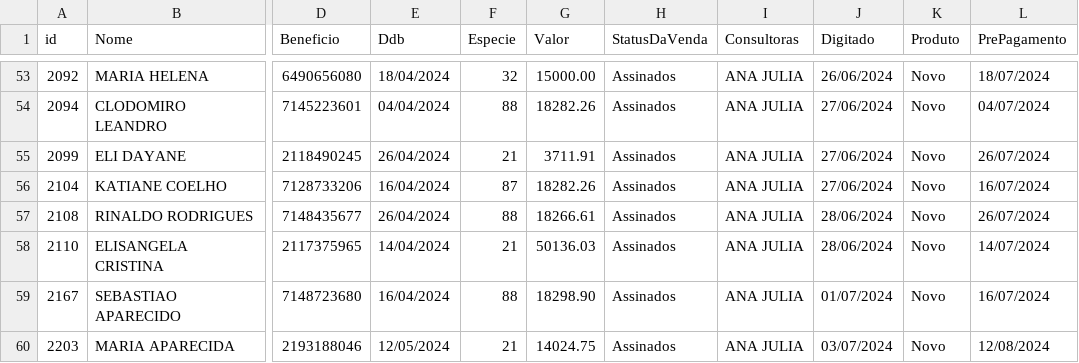
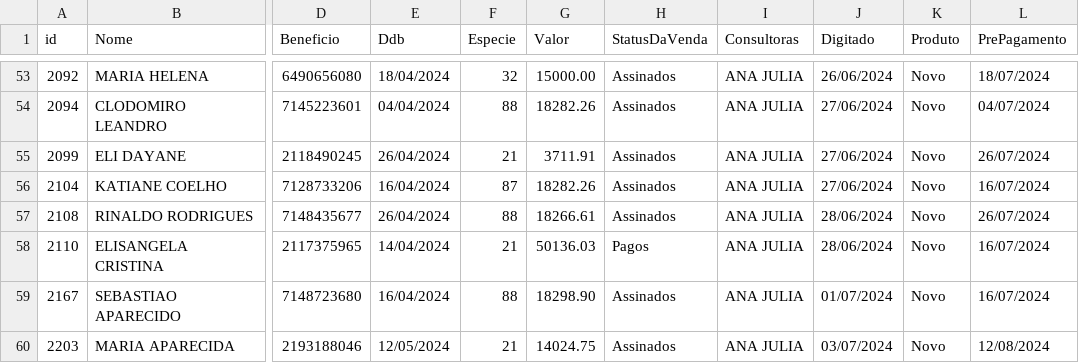
Before and after one commit to sousas2ds/clientes, a CSV file: clientes-ana julia.csv, drawn as a sheet; only a part is shown, gaps mark what is left out; the diff names each change by its address in the sheet, - before the commit and + after, or states it on an @@ line.

Commit message:
Atualizando clientes-ana julia.csv

```diff
--- a/clientes-ana julia.csv
+++ b/clientes-ana julia.csv
-H58 (StatusDaVenda): Assinados
+H58 (StatusDaVenda): Pagos
-L58 (PrePagamento): 14/07/2024
+L58 (PrePagamento): 16/07/2024
```
